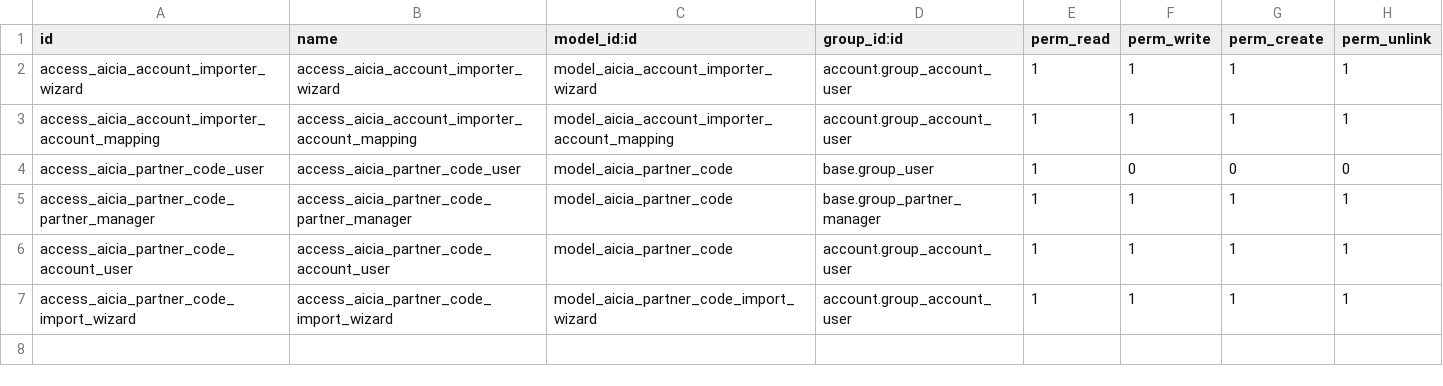
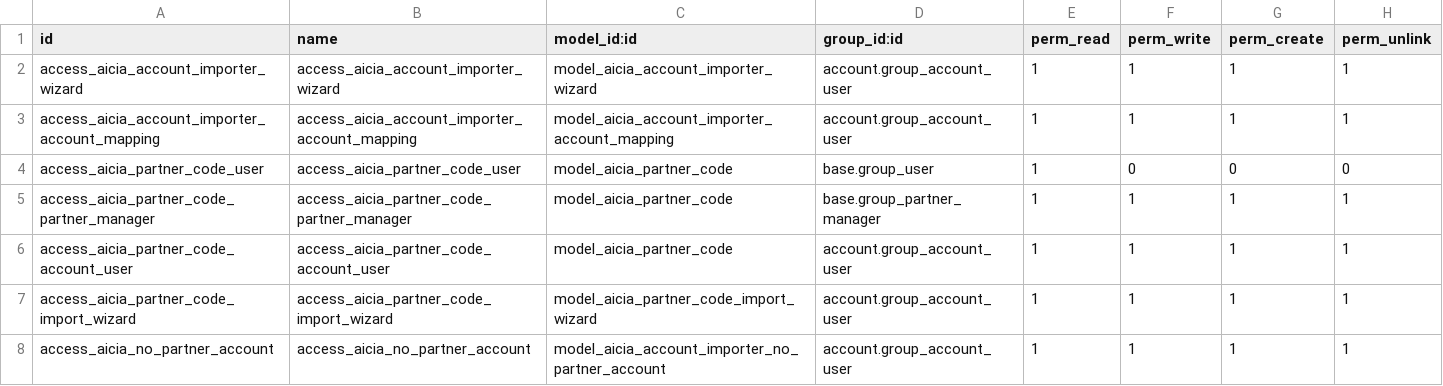
Before and after one commit to xtendoo-corporation/custom-aicia, a CSV file: aicia_account_importer/security/ir.model.access.csv, drawn as a sheet.

```diff
--- a/aicia_account_importer/security/ir.model.access.csv
+++ b/aicia_account_importer/security/ir.model.access.csv
@@ -7 +7,2 @@ access_aicia_partner_code_account_user,access_aicia_partner_code_account_user,mo
 access_aicia_partner_code_import_wizard,access_aicia_partner_code_import_wizard,model_aicia_partner_code_import_wizard,account.group_account_user,1,1,1,1
+access_aicia_no_partner_account,access_aicia_no_partner_account,model_aicia_account_importer_no_partner_account,account.group_account_user,1,1,1,1
```
Also changed, not shown: 9 other files.
